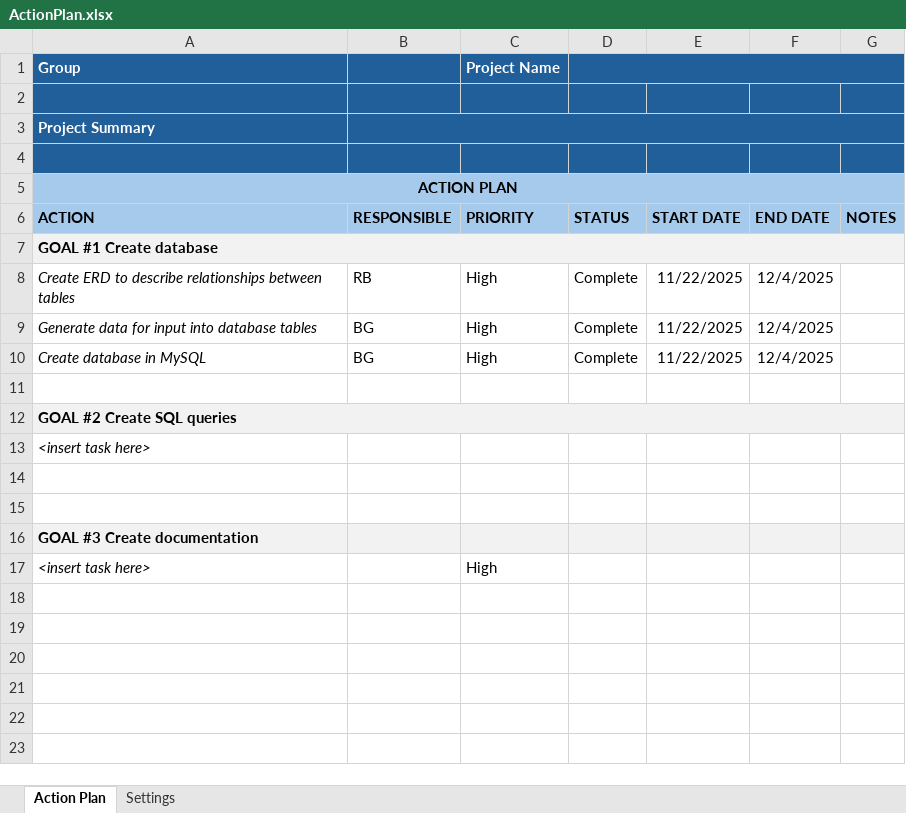
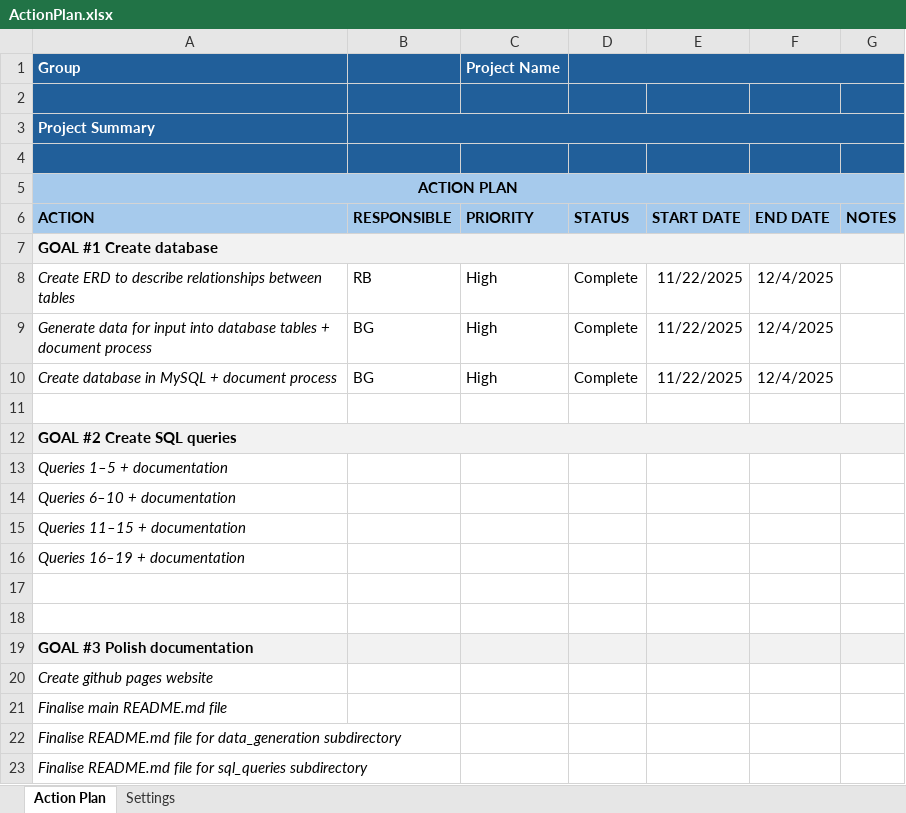
Before and after one commit to Raiet-Bekirov/HPDM172_assignment, an Excel workbook: TeamPortfolio/ActionPlan.xlsx, sheet Action Plan, drawn as a sheet; values as stored, in another font and other column widths than the file's, no borders; removed rows and columns are numbered as before the commit, all else as after; the diff names each change by its address in the sheet, - before the commit and + after, or states it on an @@ line.

Commit message:
Update action plan with next steps

```diff
--- a/TeamPortfolio/ActionPlan.xlsx (sheet Action Plan)
+++ b/TeamPortfolio/ActionPlan.xlsx (sheet Action Plan)
-A9 (Group): …database tables
+A9 (Group): …database tables + document process
-A10 (Group): Create database in MySQL
+A10 (Group): Create database in MySQL + document process
-A13 (Group): <insert task here>
+A13 (Group): Queries 1–5 + documentation
+row 14: Queries 6–10 + documentation
+row 15: Queries 11–15 + documentation
+row 16: Queries 16–19 + documentation
-A19 (Group): GOAL #3 Create documentation
+A19 (Group): GOAL #3 Polish documentation
-row 17: <insert task here> |  | High
+row 20: Create github pages website
+row 21: Finalise main README.md file
+row 22: Finalise README.md file for data_generation subdirectory
+row 23: Finalise README.md file for sql_queries subdirectory
```
